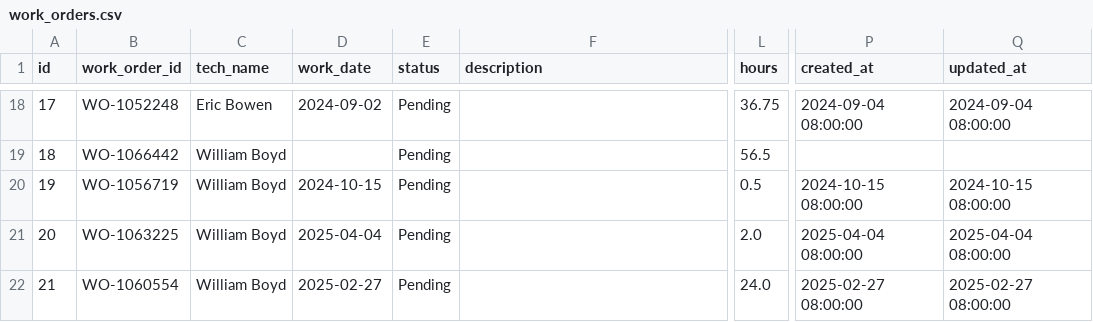
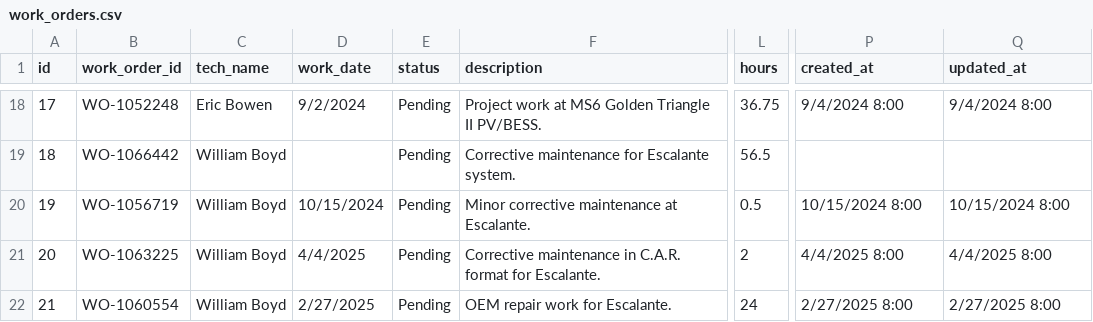
Before and after one commit to MazarSayed/field_services_agent, a CSV file: Database/work_orders.csv, drawn as a sheet; only a part is shown, gaps mark what is left out; the diff covers the shown part only; the diff names each change by its address in the sheet, - before the commit and + after, or states it on an @@ line.

```diff
--- a/Database/work_orders.csv
+++ b/Database/work_orders.csv
-D18 (work_date): 2024-09-02
+D18 (work_date): 9/2/2024
-F18 (description): (empty)
+F18 (description): Project work at MS6 Golden Triangle II PV/BESS.
-P18 (created_at): 2024-09-04 08:00:00
+P18 (created_at): 9/4/2024 8:00
-Q18 (updated_at): 2024-09-04 08:00:00
+Q18 (updated_at): 9/4/2024 8:00
-F19 (description): (empty)
+F19 (description): Corrective maintenance for Escalante system.
-D20 (work_date): 2024-10-15
+D20 (work_date): 10/15/2024
-F20 (description): (empty)
+F20 (description): Minor corrective maintenance at Escalante.
-P20 (created_at): 2024-10-15 08:00:00
+P20 (created_at): 10/15/2024 8:00
-Q20 (updated_at): 2024-10-15 08:00:00
+Q20 (updated_at): 10/15/2024 8:00
-D21 (work_date): 2025-04-04
+D21 (work_date): 4/4/2025
-F21 (description): (empty)
+F21 (description): Corrective maintenance in C.A.R. format for Escalante.
-L21 (hours): 2.0
+L21 (hours): 2
-P21 (created_at): 2025-04-04 08:00:00
+P21 (created_at): 4/4/2025 8:00
-Q21 (updated_at): 2025-04-04 08:00:00
+Q21 (updated_at): 4/4/2025 8:00
-D22 (work_date): 2025-02-27
+D22 (work_date): 2/27/2025
-F22 (description): (empty)
+F22 (description): OEM repair work for Escalante.
-L22 (hours): 24.0
+L22 (hours): 24
-P22 (created_at): 2025-02-27 08:00:00
+P22 (created_at): 2/27/2025 8:00
-Q22 (updated_at): 2025-02-27 08:00:00
+Q22 (updated_at): 2/27/2025 8:00
```
Also changed, not shown: 82 edited cells elsewhere in this file, Database/status_log_chat.csv, Database/work_status_logs.csv, 2 other files.
